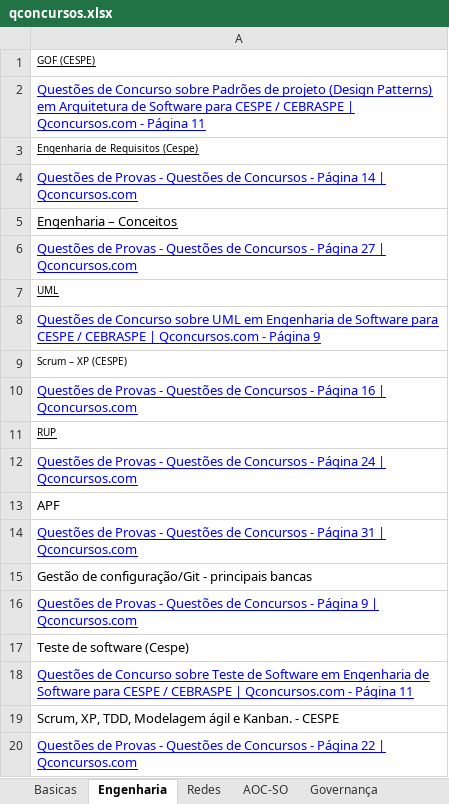
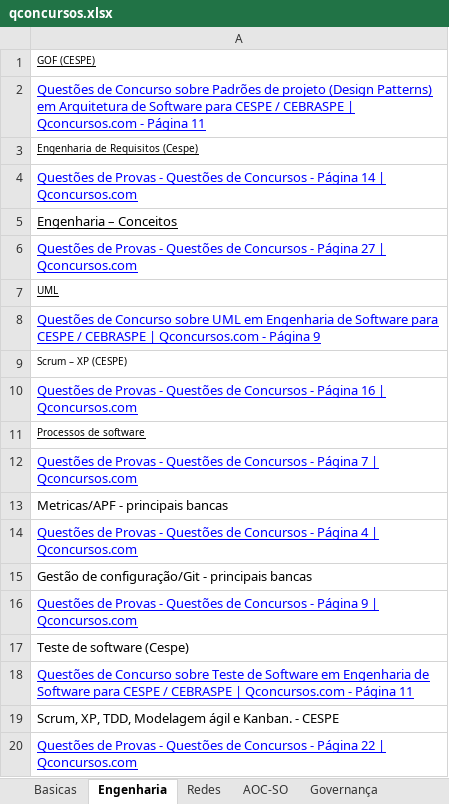
Before and after one commit to willhc1984/estudos, an Excel workbook: qconcursos.xlsx, sheet Engenharia, drawn as a sheet; values as stored, in another font and other column widths than the file's, no borders; the diff names each change by its address in the sheet, - before the commit and + after, or states it on an @@ line.

```diff
--- a/qconcursos.xlsx (sheet Engenharia)
+++ b/qconcursos.xlsx (sheet Engenharia)
-A11: RUP
+A11: Processos de software
-A12: …- Página 24 | Qconcursos.com
+A12: …- Página 7 | Qconcursos.com
-A13: APF
+A13: Metricas/APF - principais bancas
-A14: …- Página 31 | Qconcursos.com
+A14: …- Página 4 | Qconcursos.com
```
Also changed, not shown: sheet Sequencia, sheet BD, sheet Redes, 2 other files.
